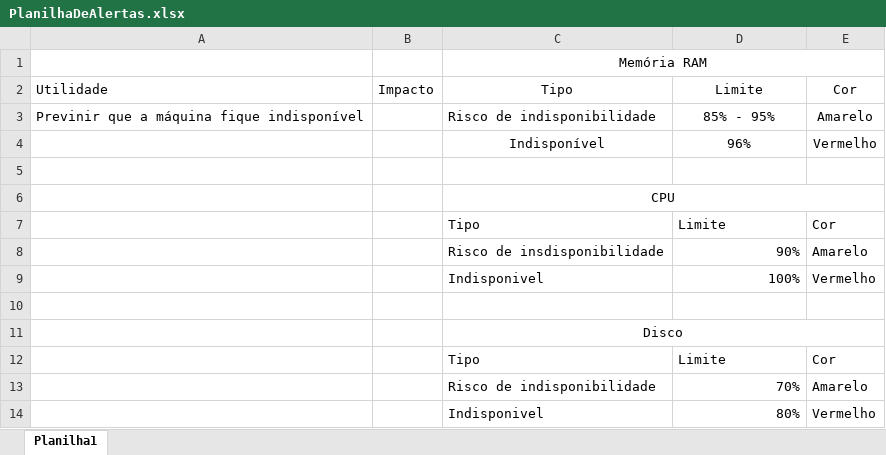
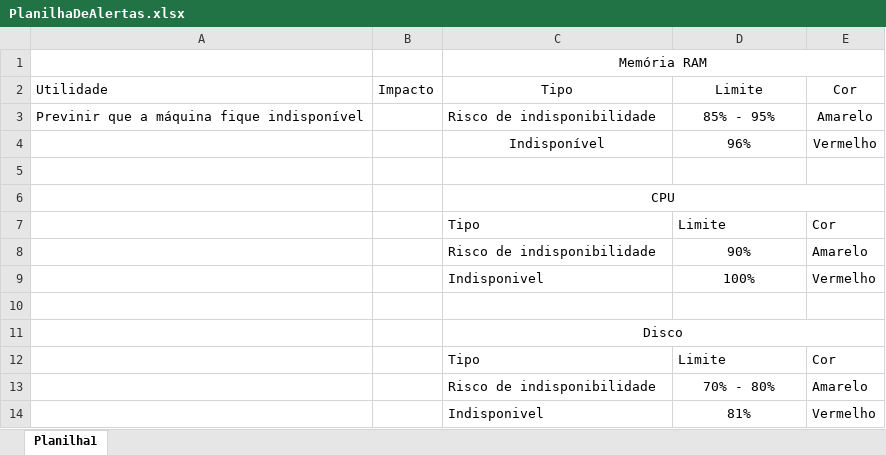
Before and after one commit to grupo2GF/Project2nd, an Excel workbook: Documentacao/Documentacao/PlanilhaDeAlertas.xlsx, sheet Planilha1, drawn as a sheet; values as stored, in another font and other column widths than the file's, no borders; the diff names each change by its address in the sheet, - before the commit and + after, or states it on an @@ line.

```diff
--- a/Documentacao/Documentacao/PlanilhaDeAlertas.xlsx (sheet Planilha1)
+++ b/Documentacao/Documentacao/PlanilhaDeAlertas.xlsx (sheet Planilha1)
-C8: Risco de insdisponibilidade
+C8: Risco de indisponibilidade
-D8:D9 alignment: right
+D8:D9 alignment: center
-D13: 70%
+D13: 70% - 80%
-D13:D14 alignment: right
+D13:D14 alignment: center
-D14: 80%
+D14: 81%
```
Also changed, not shown: 2 other files.
